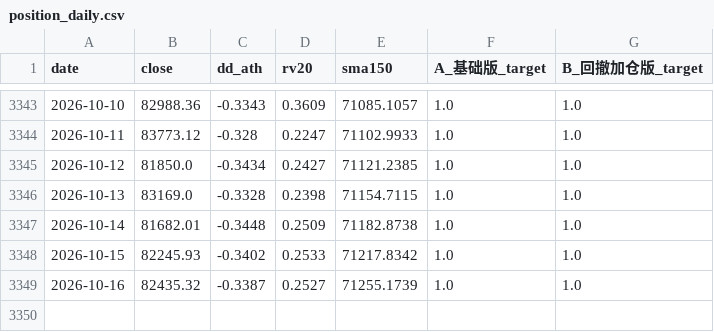
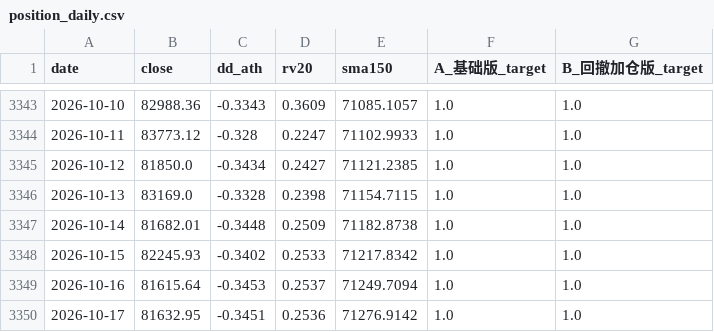
Before and after one commit to huvan9527-a11y/btc_quant, a CSV file: output/position_daily.csv, drawn as a sheet; only a part is shown, gaps mark what is left out.

```diff
--- a/output/position_daily.csv
+++ b/output/position_daily.csv
@@ -3348,2 +3348,3 @@ date,close,dd_ath,rv20,sma150,A_基础版_target,B_回撤加仓版_target
 2026-10-15,82245.93,-0.3402,0.2533,71217.8342,1.0,1.0
-2026-10-16,82435.32,-0.3387,0.2527,71255.1739,1.0,1.0
+2026-10-16,81615.64,-0.3453,0.2537,71249.7094,1.0,1.0
+2026-10-17,81632.95,-0.3451,0.2536,71276.9142,1.0,1.0
```
Also changed, not shown: data/BTCUSDT_1d.csv, paper_ledger.csv, 3 other files.
